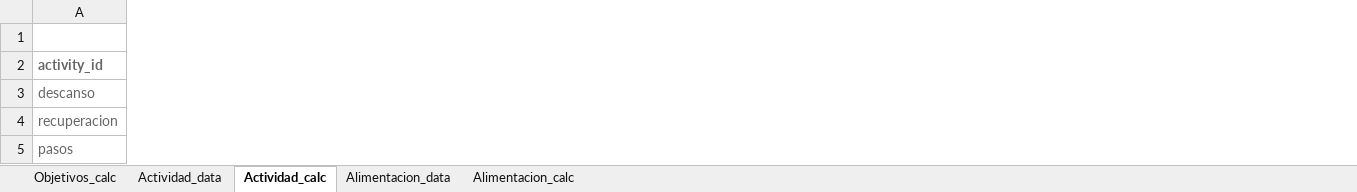
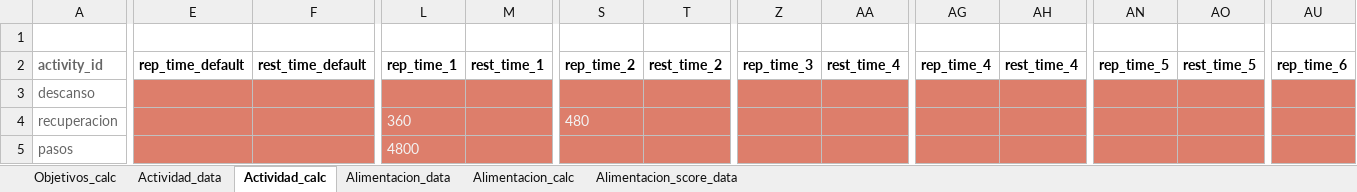
Before and after one commit to oscanton/gymjan, an Excel workbook: tests_plan_template.xlsx, sheet Actividad_calc, drawn as a sheet; only a part is shown, gaps mark what is left out; values as stored, in another font and other column widths than the file's, no borders; the diff covers the shown part only; the diff names each change by its address in the sheet, - before the commit and + after, or states it on an @@ line.

```diff
--- a/tests_plan_template.xlsx (sheet Actividad_calc)
+++ b/tests_plan_template.xlsx (sheet Actividad_calc)
+sheet tab: Alimentacion_score_data
+column E (rep_time_default), empty
+column F (rest_time_default), empty
+column L (rep_time_1), rows 4-5: 360 | 4800
+column M (rest_time_1), empty
+column S (rep_time_2), row 4: 480
+column T (rest_time_2), empty
+column Z (rep_time_3), empty
+column AA (rest_time_4), empty
+column AG (rep_time_4), empty
+column AH (rest_time_4), empty
+column AN (rep_time_5), empty
+column AO (rest_time_5), empty
+column AU (rep_time_6), empty
```
Also changed, not shown: 11 added columns, 2 removed columns and 66 edited cells elsewhere in this sheet, sheet Alimentacion_data, sheet Objetivos_calc, sheet Alimentacion_calc, sheet Actividad_data, formulas that keep their value, hidden cells, 31 other files.
